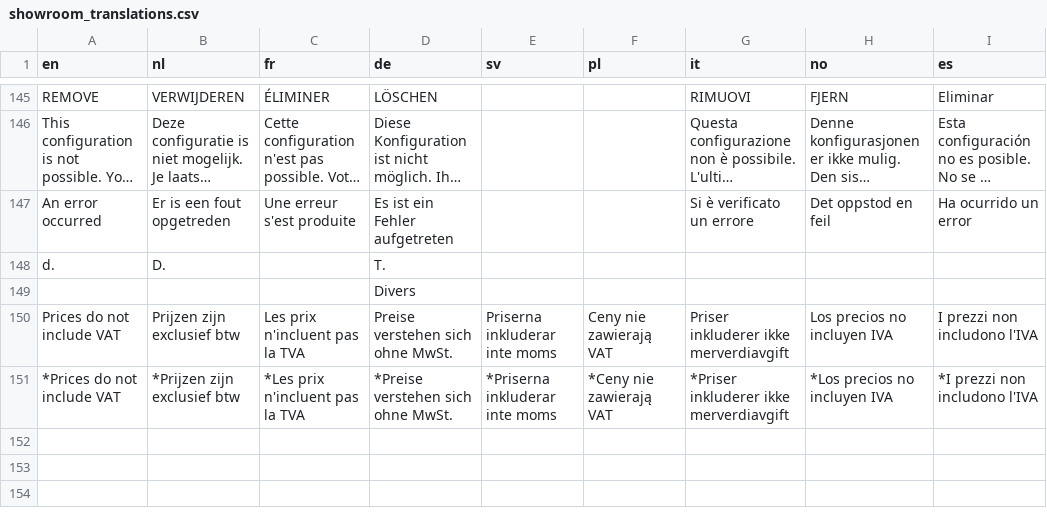
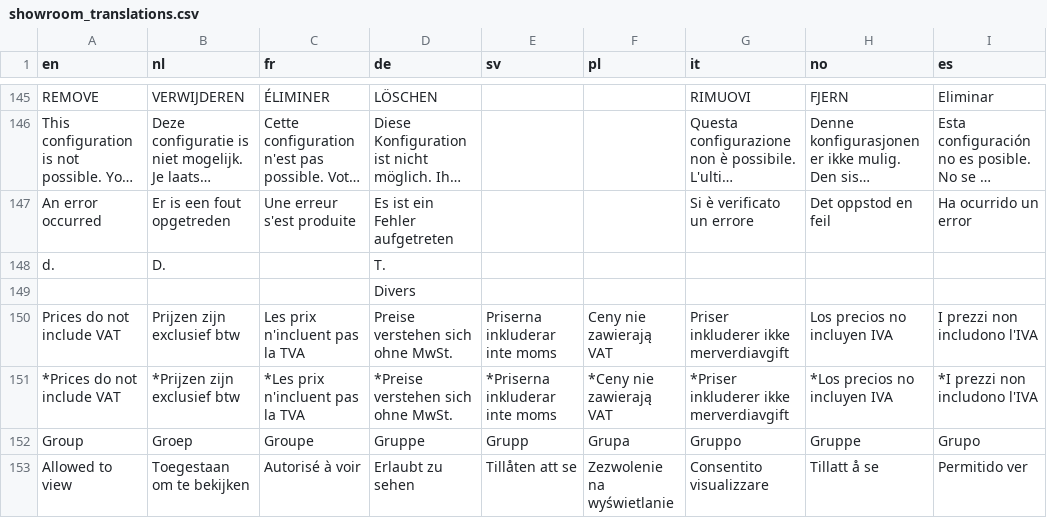
Before and after one commit to Elfsquad/translations, a CSV file: showroom_translations.csv, drawn as a sheet; only a part is shown, gaps mark what is left out; long unchanged cells end in …; the diff names each change by its address in the sheet, - before the commit and + after, or states it on an @@ line.

```diff
--- a/showroom_translations.csv
+++ b/showroom_translations.csv
+row 152: Group | Groep | Groupe | Gruppe | Grupp | Grupa | Gruppo | Gruppe | Grupo
+row 153: Allowed to view | Toegestaan om te bekijken | Autorisé à voir | Erlaubt zu sehen | Tillåten att se | Zezwolenie na wyświetlanie | Consentito visualizzare | Tillatt å se | Permitido ver
```
Also changed, not shown: ems_translations.csv.
